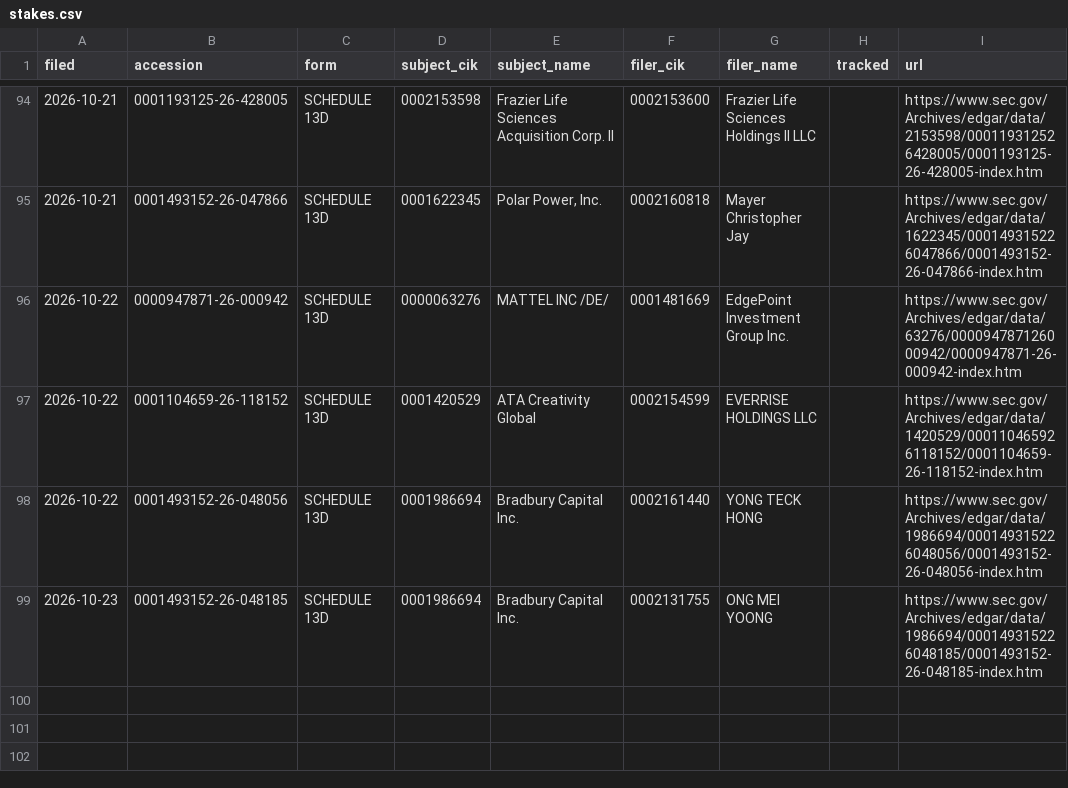
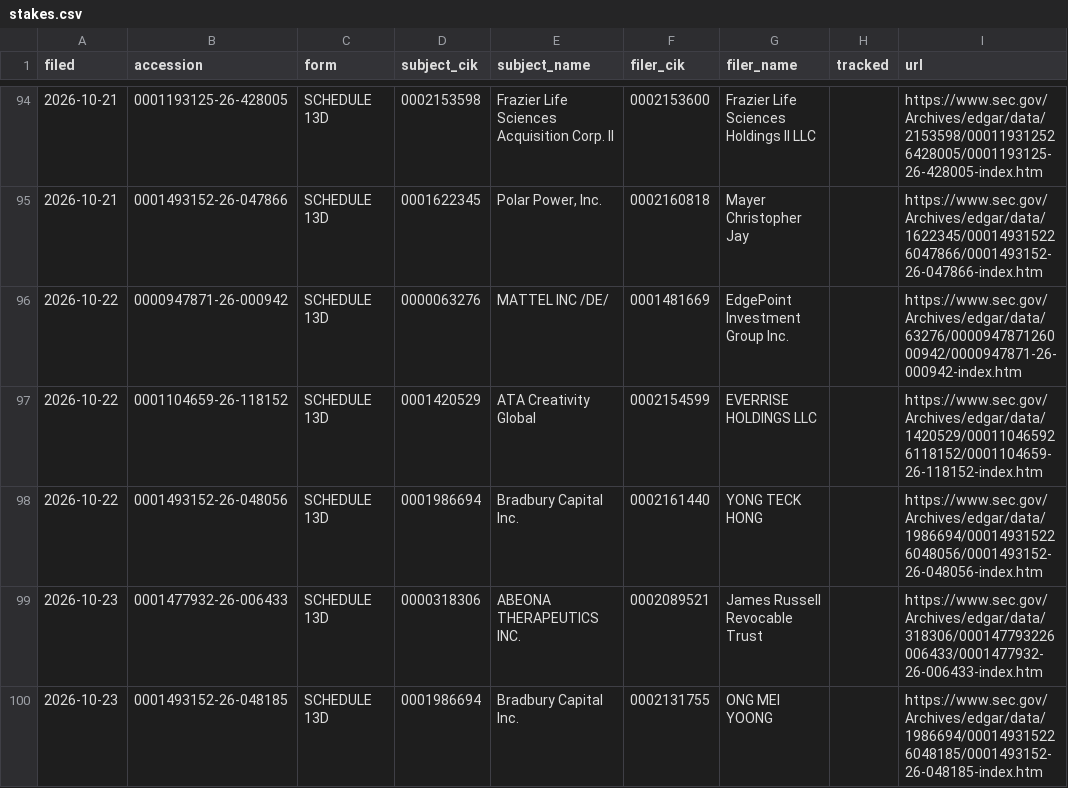
Before and after one commit to jwill736/market-tracker, a CSV file: stakes.csv, drawn as a sheet; only a part is shown, gaps mark what is left out; the diff names each change by its address in the sheet, - before the commit and + after, or states it on an @@ line.

```diff
--- a/stakes.csv
+++ b/stakes.csv
+row 99: 2026-10-23 | 0001477932-26-006433 | SCHEDULE 13D | 0000318306 | ABEONA THERAPEUTICS INC. | 0002089521 | James Russell Revocable Trust |  | https://www.sec.gov/Archives/edgar/data/318306/000147793226006433/0001477932-26-006433-index.htm
```
Also changed, not shown: early_calls.csv, insider_buys.csv.
